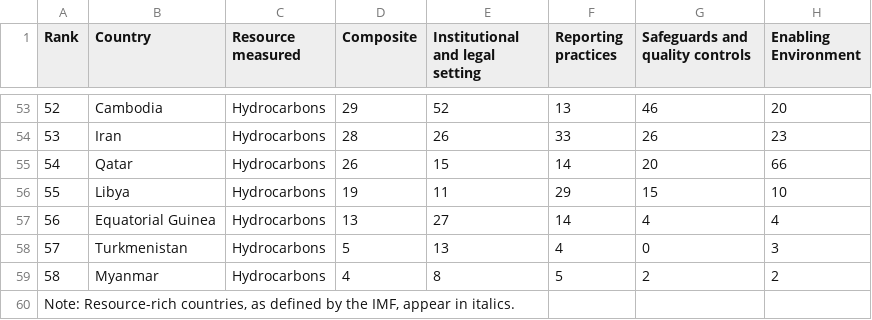
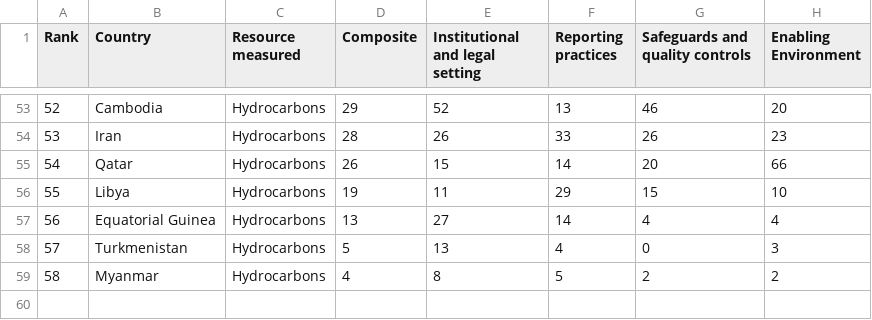
Before and after one commit to NikosAlexandris/map-x-shiny, a CSV file: data/rgi_2013-compscores.csv, drawn as a sheet; only a part is shown, gaps mark what is left out.

```diff
--- a/data/rgi_2013-compscores.csv
+++ b/data/rgi_2013-compscores.csv
@@ -59,2 +59 @@ Rank,Country,Resource measured,Composite,Institutional and legal setting,Reporti
 58,Myanmar,Hydrocarbons,4,8,5,2,2
-"Note: Resource-rich countries, as defined by the IMF, appear in italics.",,,,,,,
```
Also changed, not shown: 3 other files.
